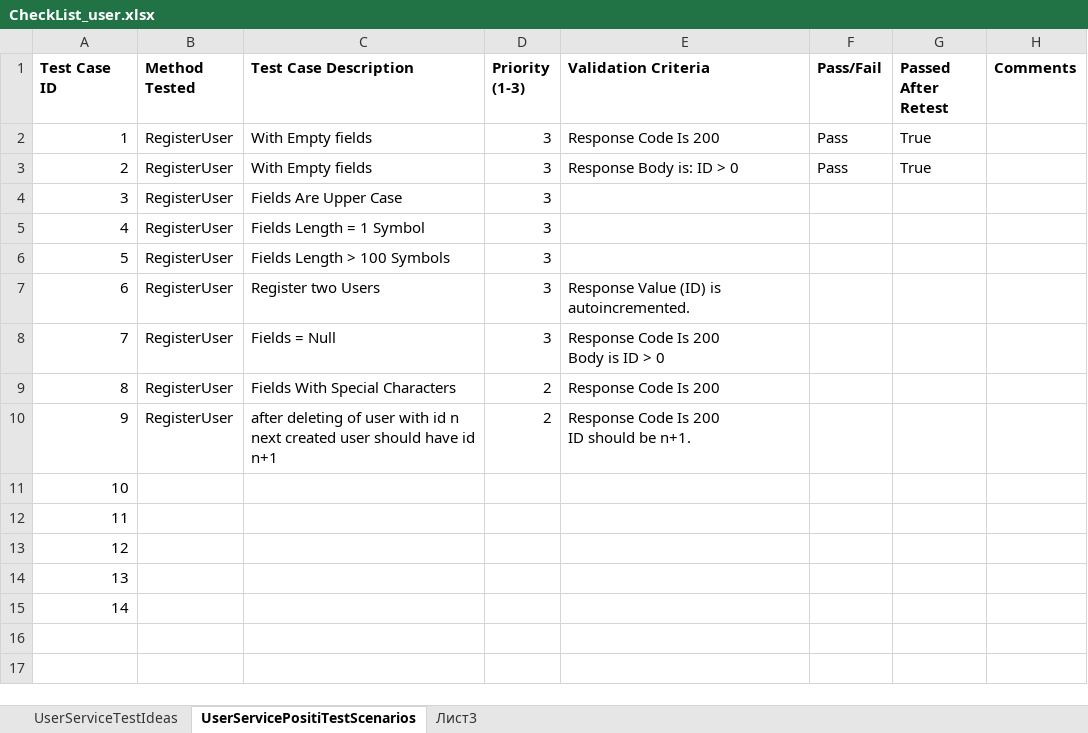
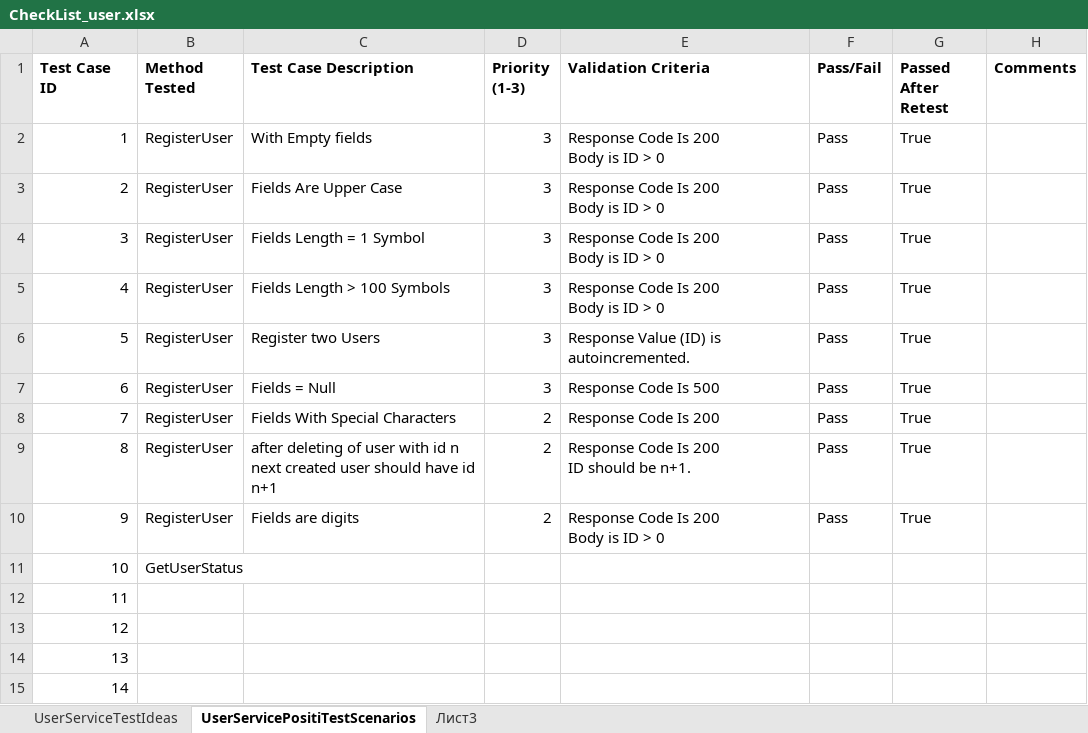
Before and after one commit to IsaacAmorteg/UserService-WalletService_BackendAutoTests, an Excel workbook: TestDesign/CheckList_user.xlsx, sheet UserServicePositiTestScenarios, drawn as a sheet; values as stored, in another font and other column widths than the file's, no borders; ↵ is a line break in a cell; the diff names each change by its address in the sheet, - before the commit and + after, or states it on an @@ line.

Commit message:
Test Design Updated

```diff
--- a/TestDesign/CheckList_user.xlsx (sheet UserServicePositiTestScenarios)
+++ b/TestDesign/CheckList_user.xlsx (sheet UserServicePositiTestScenarios)
-E2 (Validation Criteria): Response Code Is 200
+E2 (Validation Criteria): Response Code Is 200 ↵ Body is ID > 0
-C3 (Test Case Description): With Empty fields
+C3 (Test Case Description): Fields Are Upper Case
-E3 (Validation Criteria): Response Body is: ID > 0
+E3 (Validation Criteria): Response Code Is 200 ↵ Body is ID > 0
-C4 (Test Case Description): Fields Are Upper Case
+C4 (Test Case Description): Fields Length = 1 Symbol
-E4:E5 (Validation Criteria): (empty)
+E4:E5 (Validation Criteria): Response Code Is 200 ↵ Body is ID > 0
-F4:F10 (Pass/Fail): (empty)
+F4:F10 (Pass/Fail): Pass
-G4:G10 (Passed After Retest): (empty)
+G4:G10 (Passed After Retest): True
-C5 (Test Case Description): Fields Length = 1 Symbol
+C5 (Test Case Description): Fields Length > 100 Symbols
-C6 (Test Case Description): Fields Length > 100 Symbols
+C6 (Test Case Description): Register two Users
-E6 (Validation Criteria): (empty)
+E6 (Validation Criteria): Response Value (ID) is autoincremented.
-C7 (Test Case Description): Register two Users
+C7 (Test Case Description): Fields = Null
-E7 (Validation Criteria): Response Value (ID) is autoincremented.
+E7 (Validation Criteria): Response Code Is 500
-C8 (Test Case Description): Fields = Null
+C8 (Test Case Description): Fields With Special Characters
-D8 (Priority (1-3)): 3
+D8 (Priority (1-3)): 2
-E8 (Validation Criteria): Response Code Is 200 ↵ Body is ID > 0
+E8 (Validation Criteria): Response Code Is 200
-C9 (Test Case Description): Fields With Special Characters
+C9 (Test Case Description): after deleting of user with id n next created user should have id n+1
-E9 (Validation Criteria): Response Code Is 200
+E9 (Validation Criteria): Response Code Is 200 ↵ ID should be n+1.
-C10 (Test Case Description): after deleting of user with id n next created user should have id n+1
+C10 (Test Case Description): Fields are digits
-E10 (Validation Criteria): Response Code Is 200 ↵ ID should be n+1.
+E10 (Validation Criteria): Response Code Is 200 ↵ Body is ID > 0
-B11 (Method Tested): (empty)
+B11 (Method Tested): GetUserStatus
```
